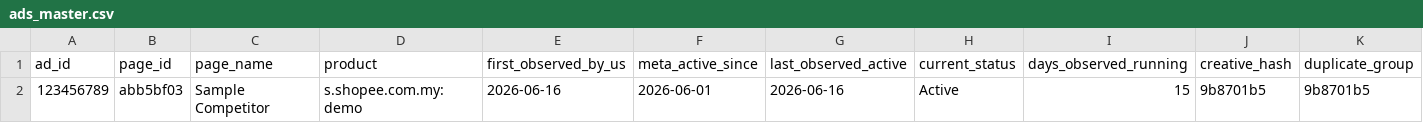
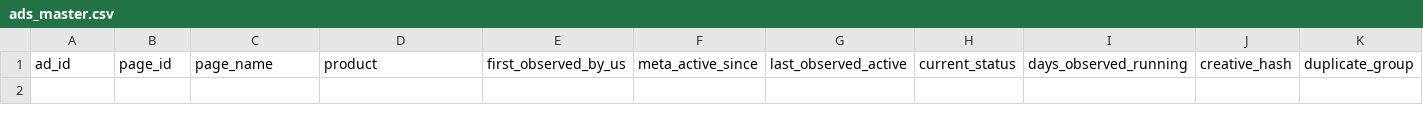
Before and after one commit to ryanthian/Meta-Ads-Vault, a CSV file: data/processed/ads_master.csv, drawn as a sheet; only a part is shown; rows hold the shown columns only; the diff names each change by its address in the sheet, - before the commit and + after, or states it on an @@ line.

```diff
--- a/data/processed/ads_master.csv
+++ b/data/processed/ads_master.csv
-row 2: 123456789 | abb5bf03 | Sample Competitor | s.shopee.com.my: demo | 2026-06-16 | 2026-06-01 | 2026-06-16 | Active | 15 | 9b8701b5 | 9b8701b5
```
Also changed, not shown: 10 other files.
